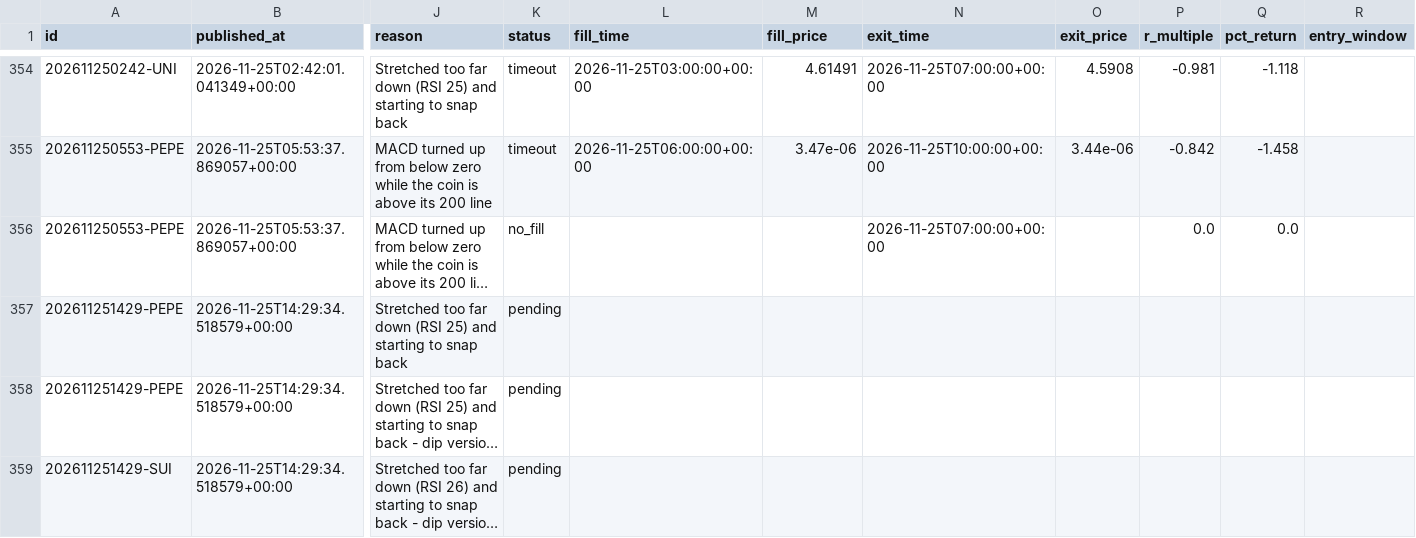
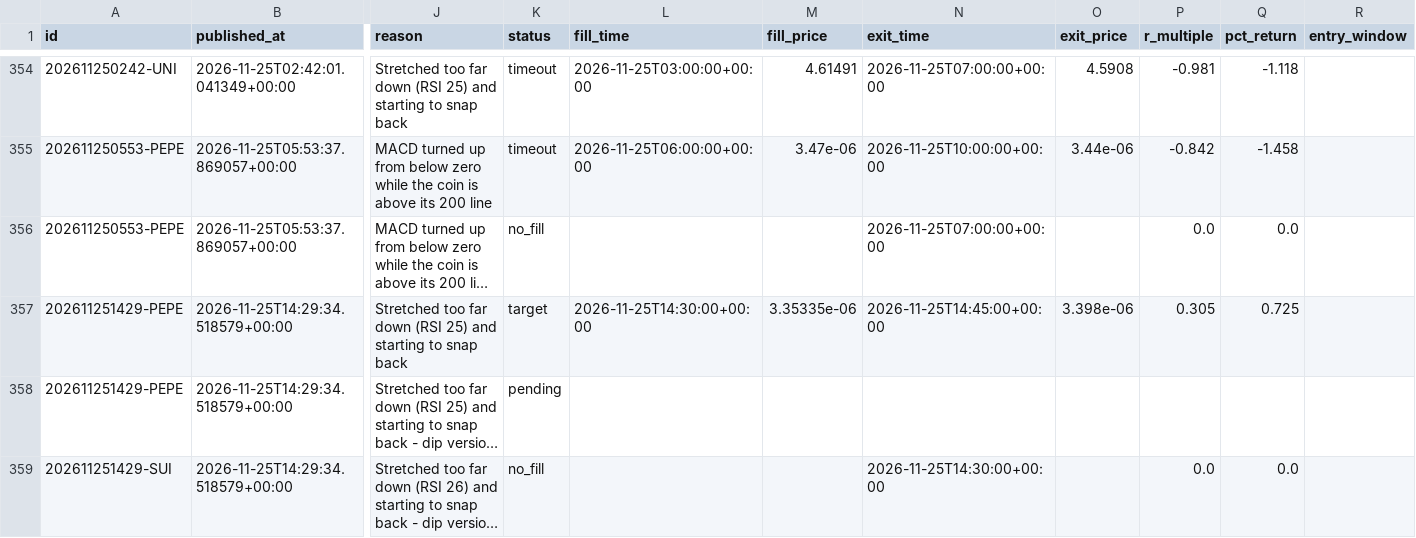
Before and after one commit to tauhid97/Crypto-Boss, a CSV file: data/signals.csv, drawn as a sheet; only a part is shown, gaps mark what is left out; long unchanged cells end in …; the diff names each change by its address in the sheet, - before the commit and + after, or states it on an @@ line.

```diff
--- a/data/signals.csv
+++ b/data/signals.csv
-K357 (status): pending
+K357 (status): target
-L357 (fill_time): (empty)
+L357 (fill_time): 2026-11-25T14:30:00+00:00
-M357 (fill_price): (empty)
+M357 (fill_price): 3.35335e-06
-N357 (exit_time): (empty)
+N357 (exit_time): 2026-11-25T14:45:00+00:00
-O357 (exit_price): (empty)
+O357 (exit_price): 3.398e-06
-P357 (r_multiple): (empty)
+P357 (r_multiple): 0.305
-Q357 (pct_return): (empty)
+Q357 (pct_return): 0.725
-K359 (status): pending
+K359 (status): no_fill
-N359 (exit_time): (empty)
+N359 (exit_time): 2026-11-25T14:30:00+00:00
-P359 (r_multiple): (empty)
+P359 (r_multiple): 0.0
-Q359 (pct_return): (empty)
+Q359 (pct_return): 0.0
```
Also changed, not shown: 1 other file.
